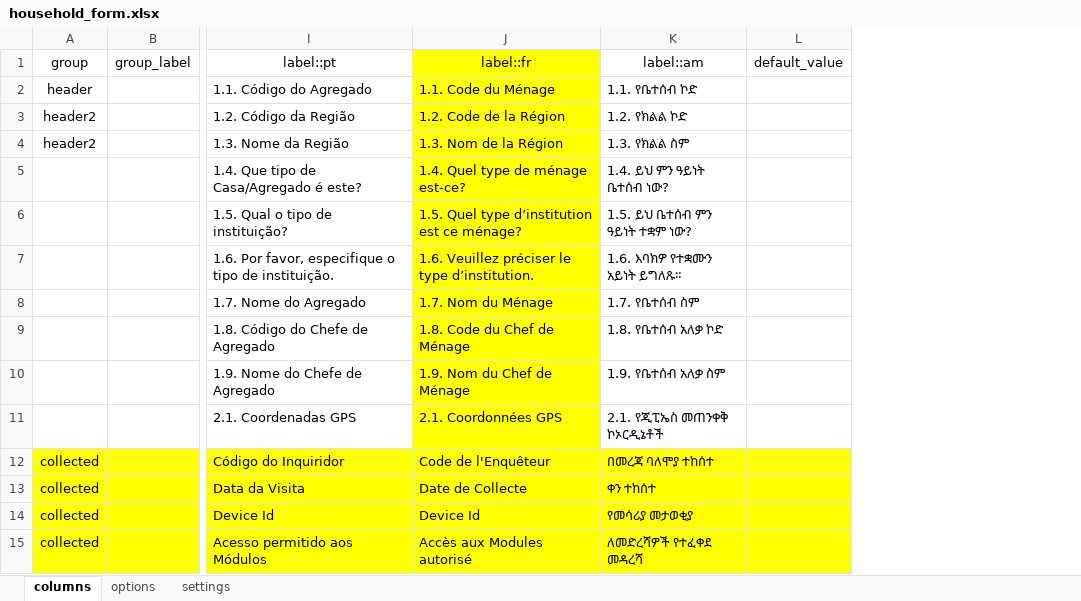
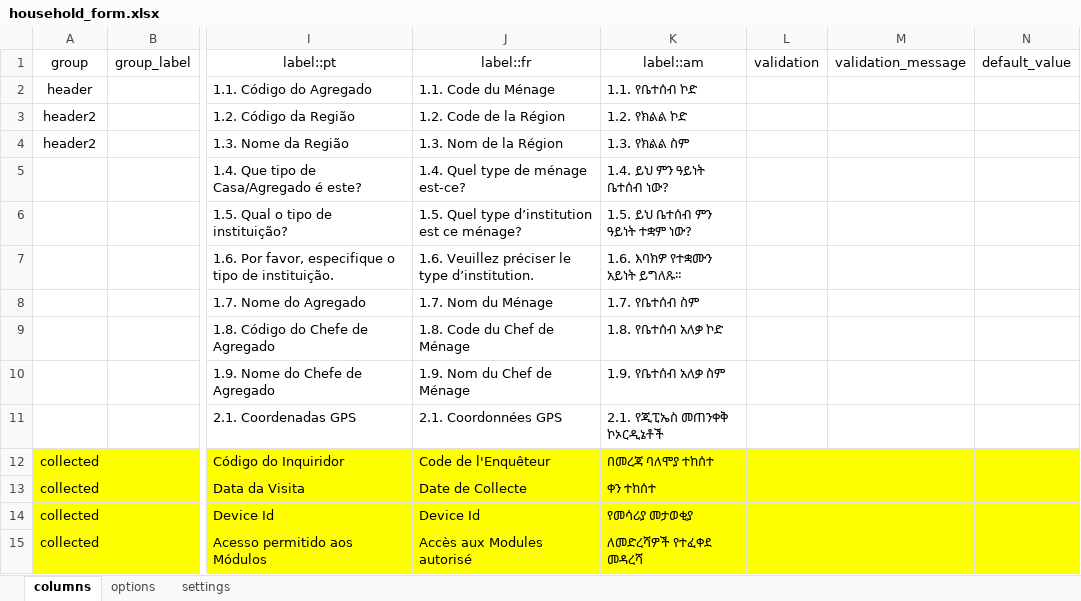
Before and after one commit to philimones-group/hds-explorer-tablet, an Excel workbook: app/src/main/res/raw/household_form.xlsx, sheet columns, drawn as a sheet; only a part is shown, gaps mark what is left out; values as stored, in another font and other column widths than the file's, no borders; the diff names each change by its address in the sheet, - before the commit and + after, or states it on an @@ line.

```diff
--- a/app/src/main/res/raw/household_form.xlsx (sheet columns)
+++ b/app/src/main/res/raw/household_form.xlsx (sheet columns)
+column L (validation), empty
+column M (validation_message), empty
-J1:J11 fill: #FFFF00
+J1:J11 fill: none
```
Also changed, not shown: sheet settings, sheet options, 8 other files.
